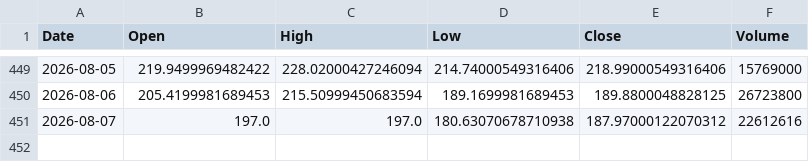
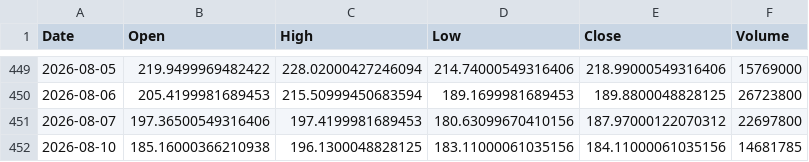
Before and after one commit to ShikanNagata/signal, a CSV file: data/NBIS.csv, drawn as a sheet; only a part is shown, gaps mark what is left out.

```diff
--- a/data/NBIS.csv
+++ b/data/NBIS.csv
@@ -450,2 +450,3 @@ Date,Open,High,Low,Close,Volume
 2026-08-06,205.4199981689453,215.50999450683594,189.1699981689453,189.8800048828125,26723800
-2026-08-07,197.0,197.0,180.63070678710938,187.97000122070312,22612616
+2026-08-07,197.36500549316406,197.4199981689453,180.63099670410156,187.97000122070312,22697800
+2026-08-10,185.16000366210938,196.1300048828125,183.11000061035156,184.11000061035156,14681785
```
Also changed, not shown: data/AMD.csv, data/CRCL.csv, 9 other files.
